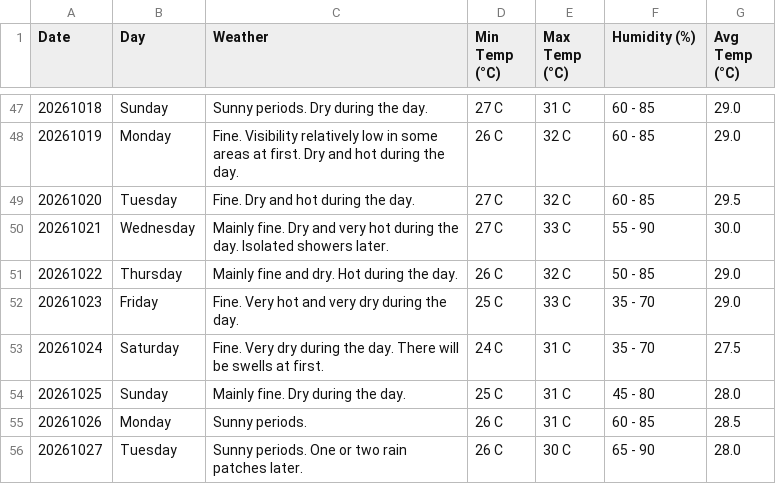
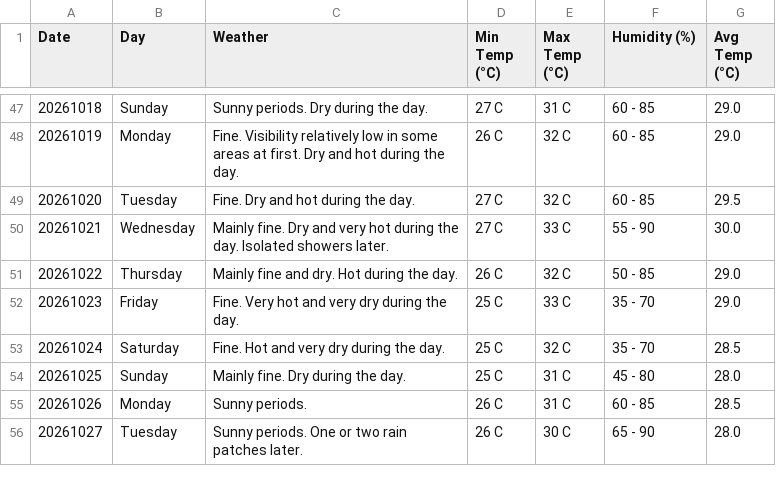
Before and after one commit to claymorewatchout-ops/weather-crawler, a CSV file: weather_forecast.csv, drawn as a sheet; only a part is shown, gaps mark what is left out.

```diff
--- a/weather_forecast.csv
+++ b/weather_forecast.csv
@@ -52,3 +52,3 @@ Date,Day,Weather,Min Temp (°C),Max Temp (°C),Humidity (%),Avg Temp (°C)
 20261023,Friday,Fine. Very hot and very dry during the day.,25 C,33 C,35 - 70,29.0
-20261024,Saturday,Fine. Very dry during the day. There will be swells at first.,24 C,31 C,35 - 70,27.5
+20261024,Saturday,Fine. Hot and very dry during the day.,25 C,32 C,35 - 70,28.5
 20261025,Sunday,Mainly fine. Dry during the day.,25 C,31 C,45 - 80,28.0
```
